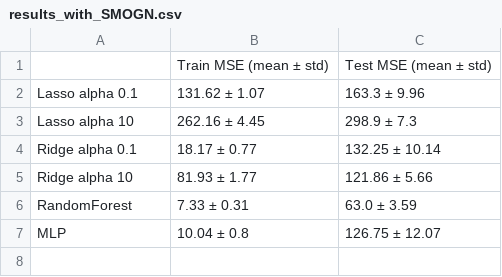
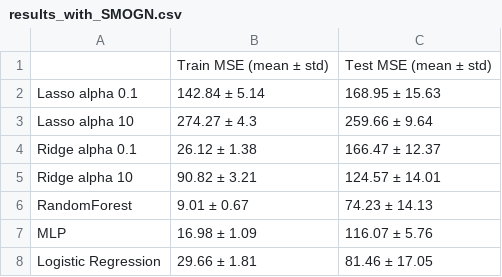
Before and after one commit to Haimonti/CarePathways, a CSV file: Models/Experiment/results_with_SMOGN.csv, drawn as a sheet.

Commit message:
reports and experiments added

```diff
--- a/Models/Experiment/results_with_SMOGN.csv
+++ b/Models/Experiment/results_with_SMOGN.csv
@@ -1,7 +1,8 @@
 ,Train MSE (mean ± std),Test MSE (mean ± std)
-Lasso alpha 0.1,131.62 ± 1.07,163.3 ± 9.96
-Lasso alpha 10,262.16 ± 4.45,298.9 ± 7.3
-Ridge alpha 0.1,18.17 ± 0.77,132.25 ± 10.14
-Ridge alpha 10,81.93 ± 1.77,121.86 ± 5.66
-RandomForest,7.33 ± 0.31,63.0 ± 3.59
-MLP,10.04 ± 0.8,126.75 ± 12.07
+Lasso alpha 0.1,142.84 ± 5.14,168.95 ± 15.63
+Lasso alpha 10,274.27 ± 4.3,259.66 ± 9.64
+Ridge alpha 0.1,26.12 ± 1.38,166.47 ± 12.37
+Ridge alpha 10,90.82 ± 3.21,124.57 ± 14.01
+RandomForest,9.01 ± 0.67,74.23 ± 14.13
+MLP,16.98 ± 1.09,116.07 ± 5.76
+Logistic Regression,29.66 ± 1.81,81.46 ± 17.05
```
Also changed, not shown: 12 other files.
